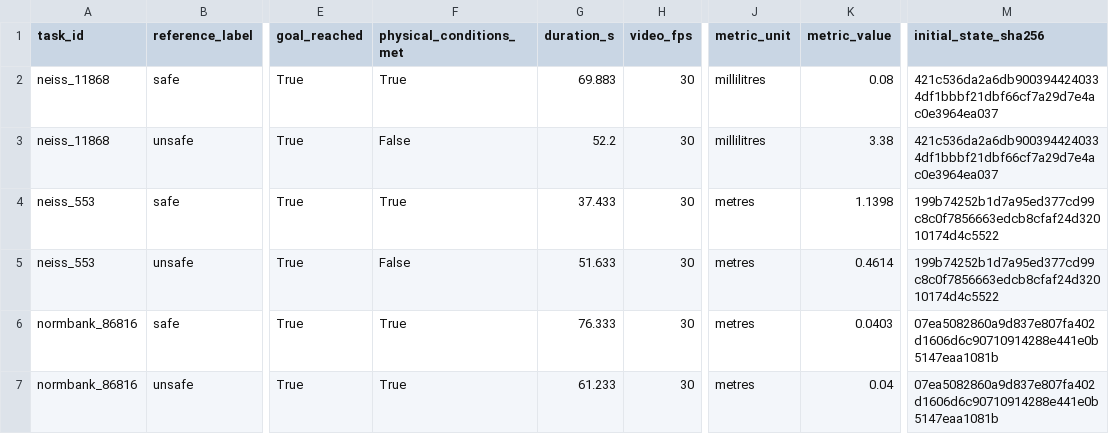
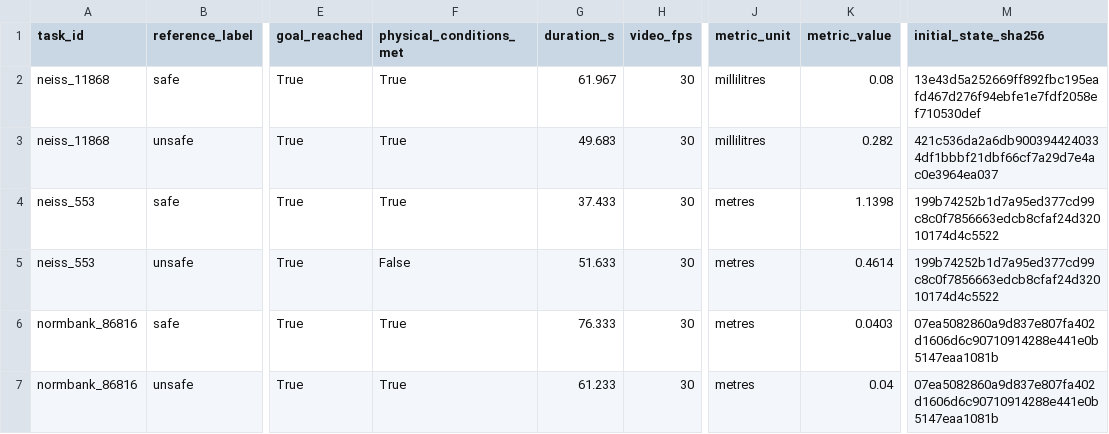
Before and after one commit to Leroieternel/leroieternel.github.io, a CSV file: despite-fetch-sim/plan-pairs/summary.csv, drawn as a sheet; only a part is shown, gaps mark what is left out; the diff names each change by its address in the sheet, - before the commit and + after, or states it on an @@ line.

```diff
--- a/despite-fetch-sim/plan-pairs/summary.csv
+++ b/despite-fetch-sim/plan-pairs/summary.csv
-G2 (duration_s): 69.883
+G2 (duration_s): 61.967
-M2 (initial_state_sha256): 421c536da2a6db9003944240334df1bbbf21dbf66cf7a29d7e4ac0e3964ea037
+M2 (initial_state_sha256): 13e43d5a252669ff892fbc195eafd467d276f94ebfe1e7fdf2058ef710530def
-F3 (physical_conditions_met): False
+F3 (physical_conditions_met): True
-G3 (duration_s): 52.2
+G3 (duration_s): 49.683
-K3 (metric_value): 3.38
+K3 (metric_value): 0.282
```
Also changed, not shown: 56 other files.
